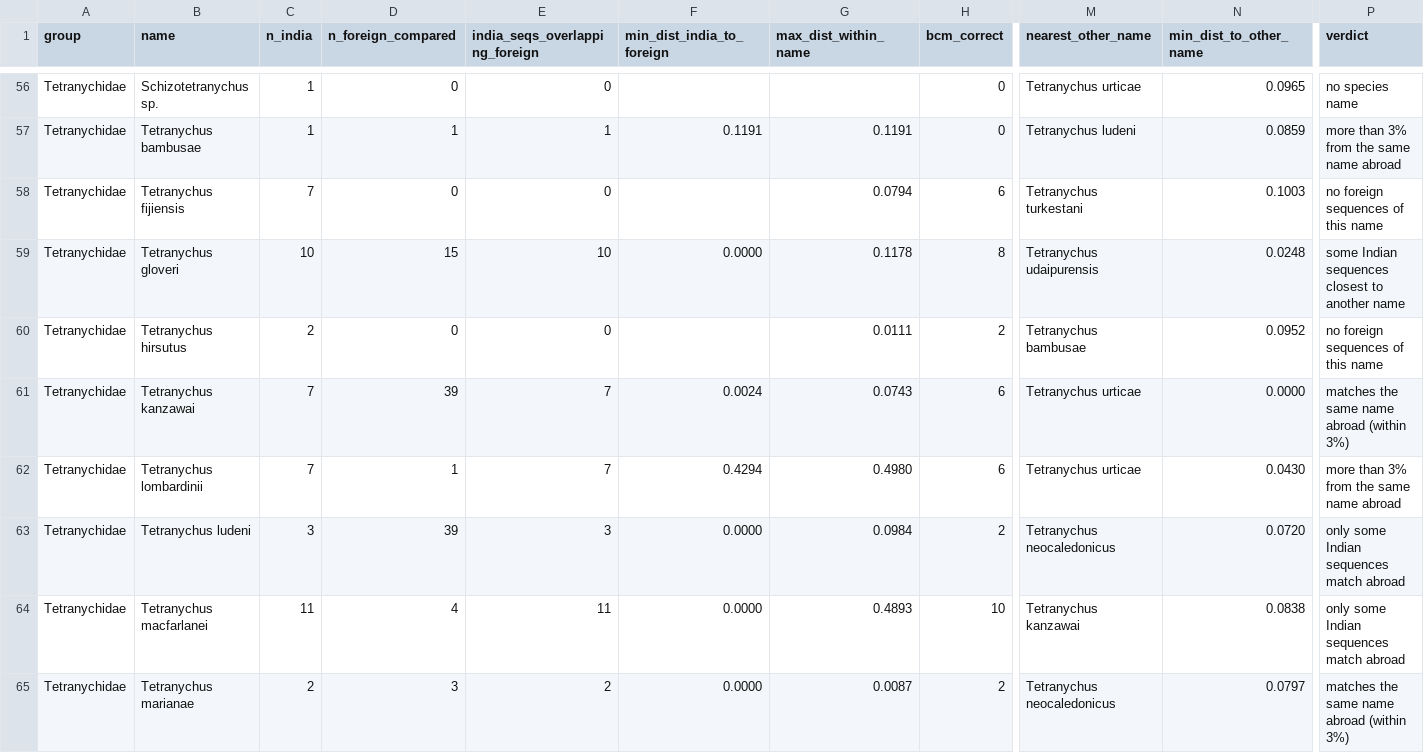
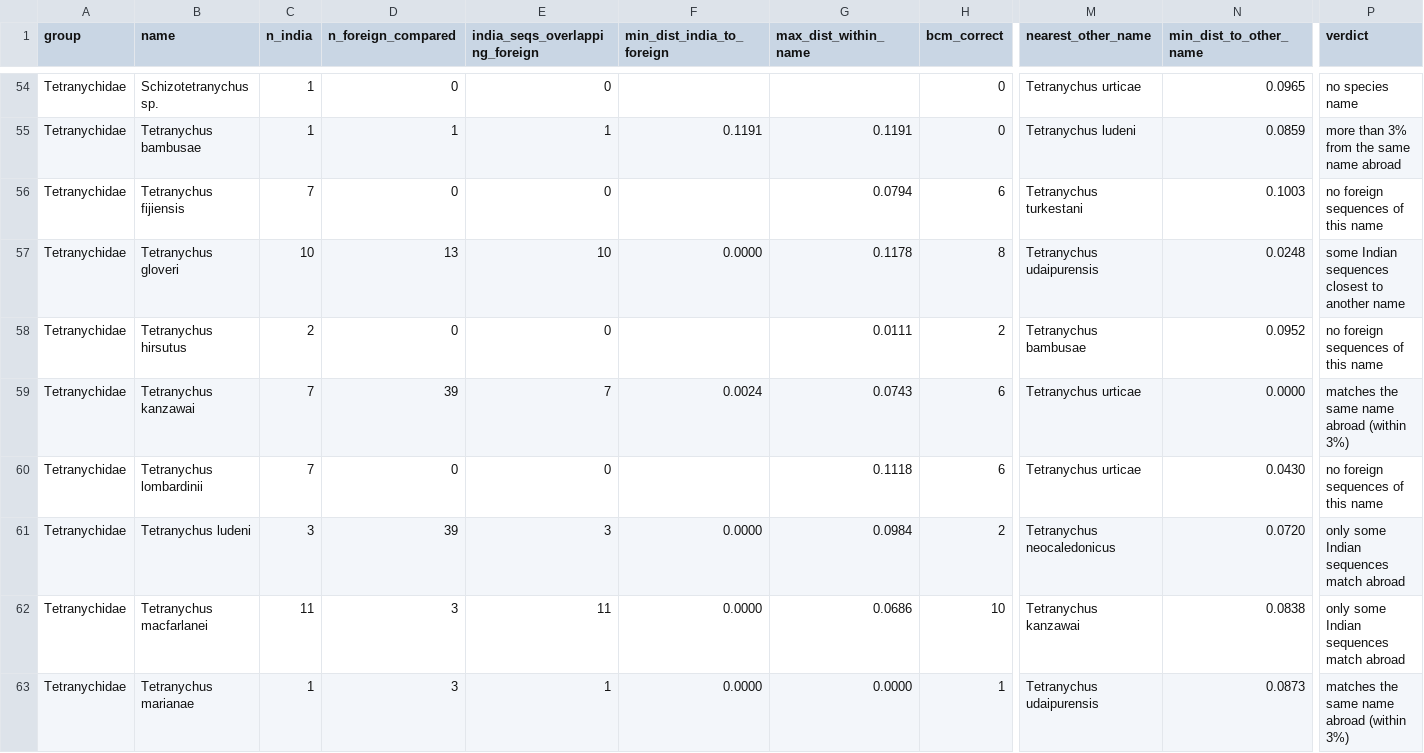
Before and after one commit to vkcvaibhav-eng/india-agri-mite-coi, a CSV file: data/processed/name_reliability.csv, drawn as a sheet; only a part is shown, gaps mark what is left out; addresses are those after the commit; the diff covers the shown part only; the diff names each change by its address in the sheet, - before the commit and + after, or states it on an @@ line.

```diff
--- a/data/processed/name_reliability.csv
+++ b/data/processed/name_reliability.csv
-D57 (n_foreign_compared): 15
+D57 (n_foreign_compared): 13
-D60 (n_foreign_compared): 1
+D60 (n_foreign_compared): 0
-E60 (india_seqs_overlapping_foreign): 7
+E60 (india_seqs_overlapping_foreign): 0
-F60 (min_dist_india_to_foreign): 0.4294
+F60 (min_dist_india_to_foreign): (empty)
-G60 (max_dist_within_name): 0.4980
+G60 (max_dist_within_name): 0.1118
-P60 (verdict): more than 3% from the same name abroad
+P60 (verdict): no foreign sequences of this name
-D62 (n_foreign_compared): 4
+D62 (n_foreign_compared): 3
-G62 (max_dist_within_name): 0.4893
+G62 (max_dist_within_name): 0.0686
-C63 (n_india): 2
+C63 (n_india): 1
-E63 (india_seqs_overlapping_foreign): 2
+E63 (india_seqs_overlapping_foreign): 1
-G63 (max_dist_within_name): 0.0087
+G63 (max_dist_within_name): 0.0000
-H63 (bcm_correct): 2
+H63 (bcm_correct): 1
-M63 (nearest_other_name): Tetranychus neocaledonicus
+M63 (nearest_other_name): Tetranychus udaipurensis
-N63 (min_dist_to_other_name): 0.0797
+N63 (min_dist_to_other_name): 0.0873
```
Also changed, not shown: 2 removed rows and 42 edited cells elsewhere in this file, data/processed/delimitation/clusters.csv, logs/name_reliability_summary.csv, 16 other files.
